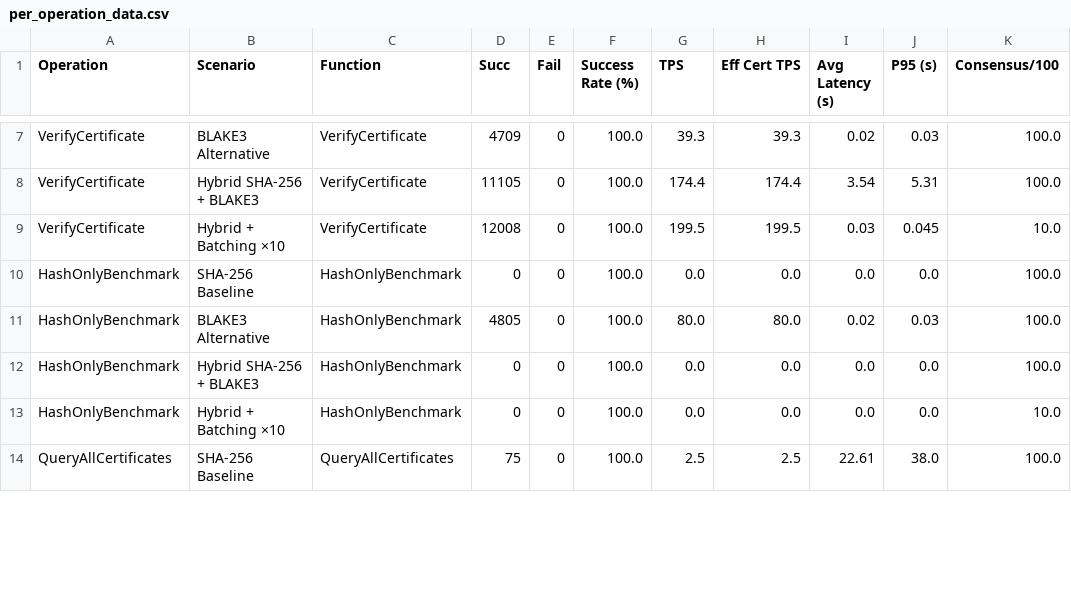
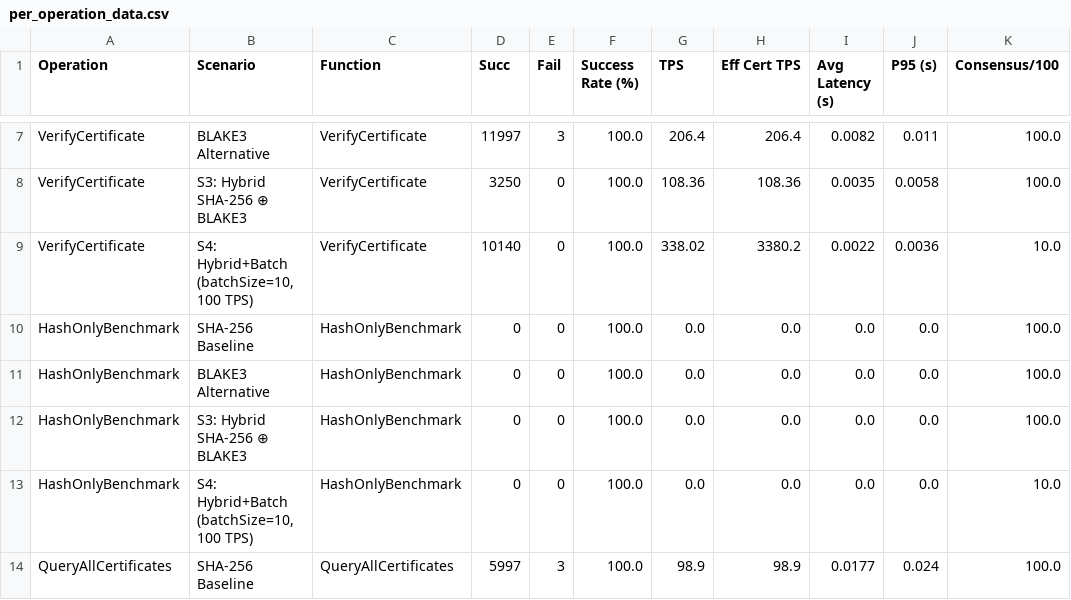
Before and after one commit to NawalAlragwi/fabricNew, a CSV file: results/final_comparison/per_operation_data.csv, drawn as a sheet; only a part is shown, gaps mark what is left out; the diff covers the shown part only; the diff names each change by its address in the sheet, - before the commit and + after, or states it on an @@ line.

```diff
--- a/results/final_comparison/per_operation_data.csv
+++ b/results/final_comparison/per_operation_data.csv
-D7 (Succ): 4709
+D7 (Succ): 11997
-E7 (Fail): 0
+E7 (Fail): 3
-G7 (TPS): 39.3
+G7 (TPS): 206.4
-H7 (Eff Cert TPS): 39.3
+H7 (Eff Cert TPS): 206.4
-I7 (Avg Latency (s)): 0.02
+I7 (Avg Latency (s)): 0.0082
-J7 (P95 (s)): 0.03
+J7 (P95 (s)): 0.011
-B8 (Scenario): Hybrid SHA-256 + BLAKE3
+B8 (Scenario): S3: Hybrid SHA-256 ⊕ BLAKE3
-D8 (Succ): 11105
+D8 (Succ): 3250
-G8 (TPS): 174.4
+G8 (TPS): 108.36
-H8 (Eff Cert TPS): 174.4
+H8 (Eff Cert TPS): 108.36
-I8 (Avg Latency (s)): 3.54
+I8 (Avg Latency (s)): 0.0035
-J8 (P95 (s)): 5.31
+J8 (P95 (s)): 0.0058
-B9 (Scenario): Hybrid + Batching ×10
+B9 (Scenario): S4: Hybrid+Batch (batchSize=10, 100 TPS)
-D9 (Succ): 12008
+D9 (Succ): 10140
-G9 (TPS): 199.5
+G9 (TPS): 338.02
-H9 (Eff Cert TPS): 199.5
+H9 (Eff Cert TPS): 3380.2
-I9 (Avg Latency (s)): 0.03
+I9 (Avg Latency (s)): 0.0022
-J9 (P95 (s)): 0.045
+J9 (P95 (s)): 0.0036
-D11 (Succ): 4805
+D11 (Succ): 0
-G11 (TPS): 80.0
+G11 (TPS): 0.0
-H11 (Eff Cert TPS): 80.0
+H11 (Eff Cert TPS): 0.0
-I11 (Avg Latency (s)): 0.02
+I11 (Avg Latency (s)): 0.0
-J11 (P95 (s)): 0.03
+J11 (P95 (s)): 0.0
-B12 (Scenario): Hybrid SHA-256 + BLAKE3
+B12 (Scenario): S3: Hybrid SHA-256 ⊕ BLAKE3
-B13 (Scenario): Hybrid + Batching ×10
+B13 (Scenario): S4: Hybrid+Batch (batchSize=10, 100 TPS)
-D14 (Succ): 75
+D14 (Succ): 5997
-E14 (Fail): 0
+E14 (Fail): 3
-G14 (TPS): 2.5
+G14 (TPS): 98.9
-H14 (Eff Cert TPS): 2.5
+H14 (Eff Cert TPS): 98.9
-I14 (Avg Latency (s)): 22.61
+I14 (Avg Latency (s)): 0.0177
-J14 (P95 (s)): 38.0
+J14 (P95 (s)): 0.024
```
Also changed, not shown: 1 added row, 1 removed row and 103 edited cells elsewhere in this file, results/final_comparison/comparison_data.csv, 35 other files.
